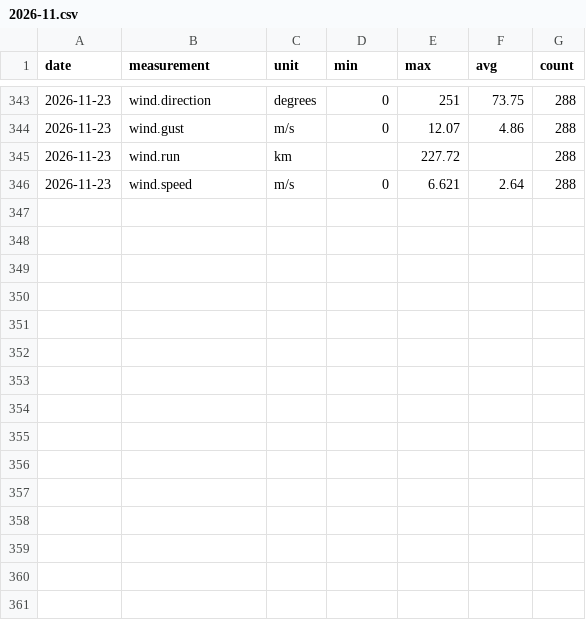
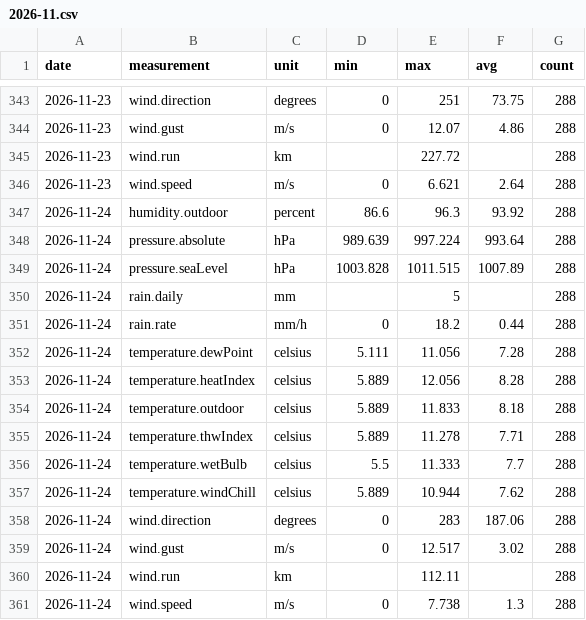
Before and after one commit to lgriffin/weatherlink_website, a CSV file: stations/151987/daily/2026/2026-11.csv, drawn as a sheet; only a part is shown, gaps mark what is left out.

```diff
--- a/stations/151987/daily/2026/2026-11.csv
+++ b/stations/151987/daily/2026/2026-11.csv
@@ -346 +346,16 @@ date,measurement,unit,min,max,avg,count
 2026-11-23,wind.speed,m/s,0,6.621,2.64,288
+2026-11-24,humidity.outdoor,percent,86.6,96.3,93.92,288
+2026-11-24,pressure.absolute,hPa,989.639,997.224,993.64,288
+2026-11-24,pressure.seaLevel,hPa,1003.828,1011.515,1007.89,288
+2026-11-24,rain.daily,mm,,5,,288
+2026-11-24,rain.rate,mm/h,0,18.2,0.44,288
+2026-11-24,temperature.dewPoint,celsius,5.111,11.056,7.28,288
+2026-11-24,temperature.heatIndex,celsius,5.889,12.056,8.28,288
+2026-11-24,temperature.outdoor,celsius,5.889,11.833,8.18,288
+2026-11-24,temperature.thwIndex,celsius,5.889,11.278,7.71,288
+2026-11-24,temperature.wetBulb,celsius,5.5,11.333,7.7,288
+2026-11-24,temperature.windChill,celsius,5.889,10.944,7.62,288
+2026-11-24,wind.direction,degrees,0,283,187.06,288
+2026-11-24,wind.gust,m/s,0,12.517,3.02,288
+2026-11-24,wind.run,km,,112.11,,288
+2026-11-24,wind.speed,m/s,0,7.738,1.3,288
```
Also changed, not shown: 4 other files.
